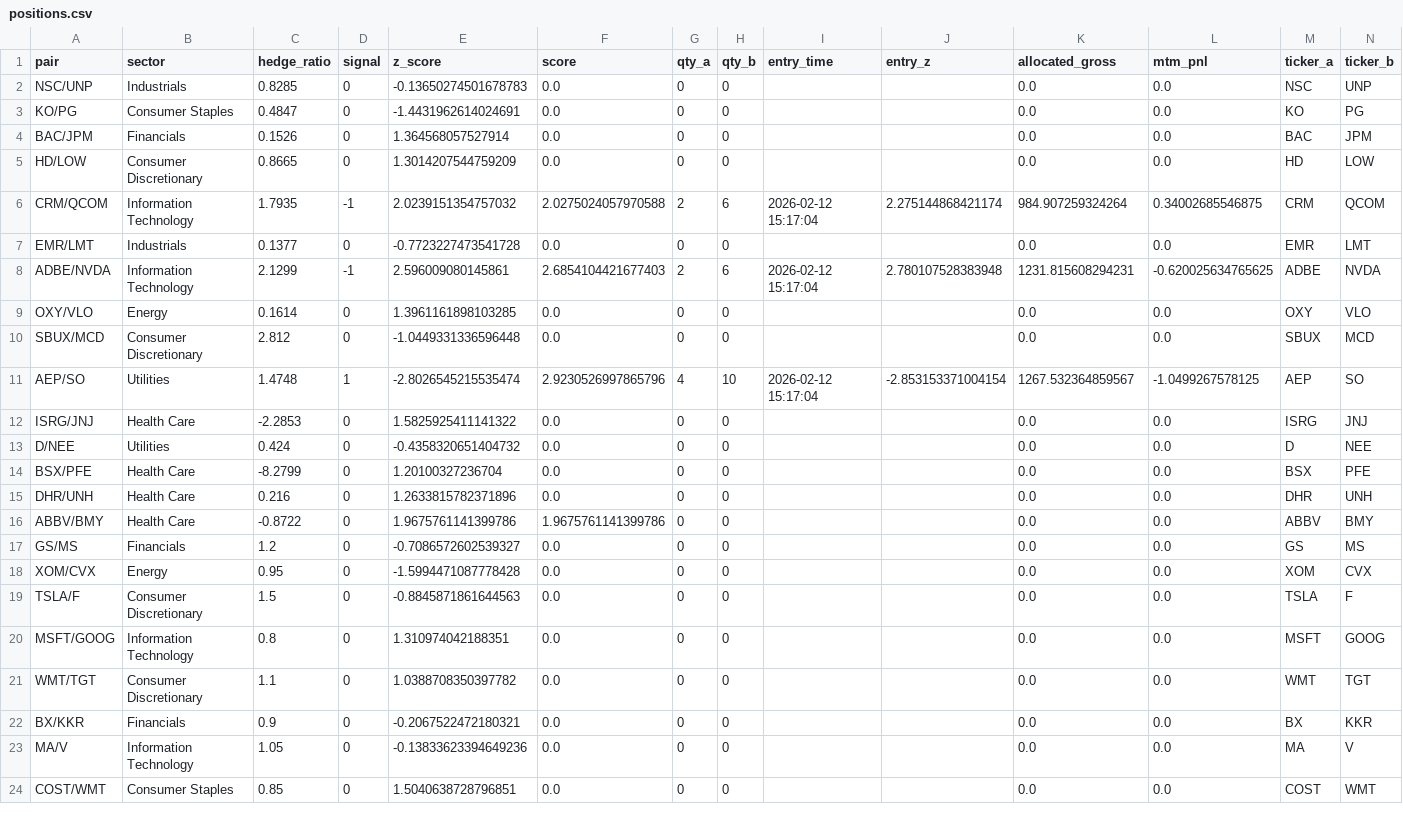
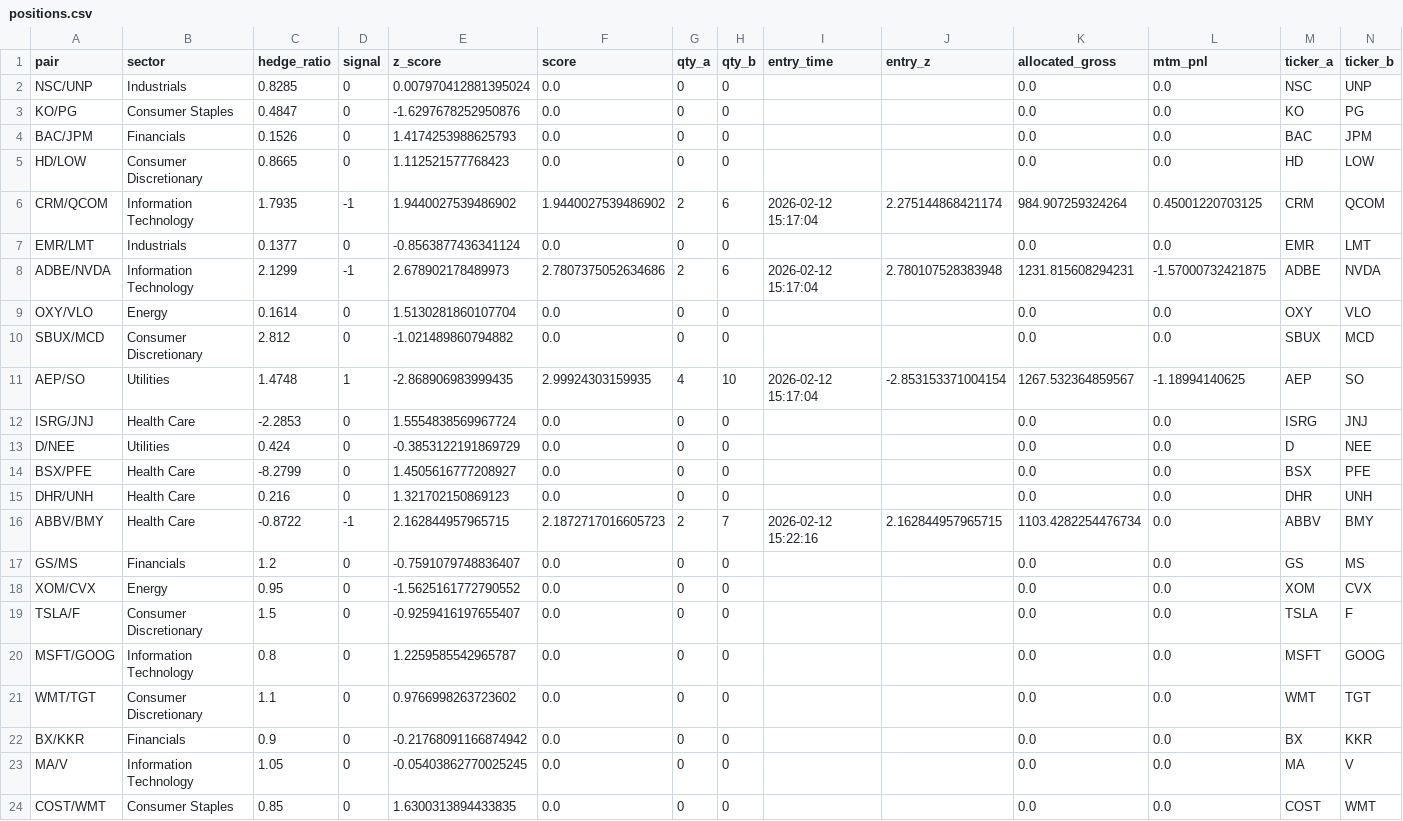
Before and after one commit to AidanJaghab/stat_arb, a CSV file: live_feed/positions.csv, drawn as a sheet.

```diff
--- a/live_feed/positions.csv
+++ b/live_feed/positions.csv
@@ -1,24 +1,24 @@
 pair,sector,hedge_ratio,signal,z_score,score,qty_a,qty_b,entry_time,entry_z,allocated_gross,mtm_pnl,ticker_a,ticker_b
-NSC/UNP,Industrials,0.8285,0,-0.13650274501678783,0.0,0,0,,,0.0,0.0,NSC,UNP
-KO/PG,Consumer Staples,0.4847,0,-1.4431962614024691,0.0,0,0,,,0.0,0.0,KO,PG
-BAC/JPM,Financials,0.1526,0,1.364568057527914,0.0,0,0,,,0.0,0.0,BAC,JPM
-HD/LOW,Consumer Discretionary,0.8665,0,1.3014207544759209,0.0,0,0,,,0.0,0.0,HD,LOW
-CRM/QCOM,Information Technology,1.7935,-1,2.0239151354757032,2.0275024057970588,2,6,2026-02-12 15:17:04,2.275144868421174,984.907259324264,0.34002685546875,CRM,QCOM
-EMR/LMT,Industrials,0.1377,0,-0.7723227473541728,0.0,0,0,,,0.0,0.0,EMR,LMT
-ADBE/NVDA,Information Technology,2.1299,-1,2.596009080145861,2.6854104421677403,2,6,2026-02-12 15:17:04,2.780107528383948,1231.815608294231,-0.620025634765625,ADBE,NVDA
-OXY/VLO,Energy,0.1614,0,1.3961161898103285,0.0,0,0,,,0.0,0.0,OXY,VLO
-SBUX/MCD,Consumer Discretionary,2.812,0,-1.0449331336596448,0.0,0,0,,,0.0,0.0,SBUX,MCD
-AEP/SO,Utilities,1.4748,1,-2.8026545215535474,2.9230526997865796,4,10,2026-02-12 15:17:04,-2.853153371004154,1267.532364859567,-1.0499267578125,AEP,SO
-ISRG/JNJ,Health Care,-2.2853,0,1.5825925411141322,0.0,0,0,,,0.0,0.0,ISRG,JNJ
-D/NEE,Utilities,0.424,0,-0.4358320651404732,0.0,0,0,,,0.0,0.0,D,NEE
-BSX/PFE,Health Care,-8.2799,0,1.20100327236704,0.0,0,0,,,0.0,0.0,BSX,PFE
-DHR/UNH,Health Care,0.216,0,1.2633815782371896,0.0,0,0,,,0.0,0.0,DHR,UNH
-ABBV/BMY,Health Care,-0.8722,0,1.9675761141399786,1.9675761141399786,0,0,,,0.0,0.0,ABBV,BMY
-GS/MS,Financials,1.2,0,-0.7086572602539327,0.0,0,0,,,0.0,0.0,GS,MS
-XOM/CVX,Energy,0.95,0,-1.5994471087778428,0.0,0,0,,,0.0,0.0,XOM,CVX
-TSLA/F,Consumer Discretionary,1.5,0,-0.8845871861644563,0.0,0,0,,,0.0,0.0,TSLA,F
-MSFT/GOOG,Information Technology,0.8,0,1.310974042188351,0.0,0,0,,,0.0,0.0,MSFT,GOOG
-WMT/TGT,Consumer Discretionary,1.1,0,1.0388708350397782,0.0,0,0,,,0.0,0.0,WMT,TGT
-BX/KKR,Financials,0.9,0,-0.2067522472180321,0.0,0,0,,,0.0,0.0,BX,KKR
-MA/V,Information Technology,1.05,0,-0.13833623394649236,0.0,0,0,,,0.0,0.0,MA,V
-COST/WMT,Consumer Staples,0.85,0,1.5040638728796851,0.0,0,0,,,0.0,0.0,COST,WMT
+NSC/UNP,Industrials,0.8285,0,0.007970412881395024,0.0,0,0,,,0.0,0.0,NSC,UNP
+KO/PG,Consumer Staples,0.4847,0,-1.6297678252950876,0.0,0,0,,,0.0,0.0,KO,PG
+BAC/JPM,Financials,0.1526,0,1.4174253988625793,0.0,0,0,,,0.0,0.0,BAC,JPM
+HD/LOW,Consumer Discretionary,0.8665,0,1.112521577768423,0.0,0,0,,,0.0,0.0,HD,LOW
+CRM/QCOM,Information Technology,1.7935,-1,1.9440027539486902,1.9440027539486902,2,6,2026-02-12 15:17:04,2.275144868421174,984.907259324264,0.45001220703125,CRM,QCOM
+EMR/LMT,Industrials,0.1377,0,-0.8563877436341124,0.0,0,0,,,0.0,0.0,EMR,LMT
+ADBE/NVDA,Information Technology,2.1299,-1,2.678902178489973,2.7807375052634686,2,6,2026-02-12 15:17:04,2.780107528383948,1231.815608294231,-1.57000732421875,ADBE,NVDA
+OXY/VLO,Energy,0.1614,0,1.5130281860107704,0.0,0,0,,,0.0,0.0,OXY,VLO
+SBUX/MCD,Consumer Discretionary,2.812,0,-1.021489860794882,0.0,0,0,,,0.0,0.0,SBUX,MCD
+AEP/SO,Utilities,1.4748,1,-2.868906983999435,2.99924303159935,4,10,2026-02-12 15:17:04,-2.853153371004154,1267.532364859567,-1.18994140625,AEP,SO
+ISRG/JNJ,Health Care,-2.2853,0,1.5554838569967724,0.0,0,0,,,0.0,0.0,ISRG,JNJ
+D/NEE,Utilities,0.424,0,-0.3853122191869729,0.0,0,0,,,0.0,0.0,D,NEE
+BSX/PFE,Health Care,-8.2799,0,1.4505616777208927,0.0,0,0,,,0.0,0.0,BSX,PFE
+DHR/UNH,Health Care,0.216,0,1.321702150869123,0.0,0,0,,,0.0,0.0,DHR,UNH
+ABBV/BMY,Health Care,-0.8722,-1,2.162844957965715,2.1872717016605723,2,7,2026-02-12 15:22:16,2.162844957965715,1103.4282254476734,0.0,ABBV,BMY
+GS/MS,Financials,1.2,0,-0.7591079748836407,0.0,0,0,,,0.0,0.0,GS,MS
+XOM/CVX,Energy,0.95,0,-1.5625161772790552,0.0,0,0,,,0.0,0.0,XOM,CVX
+TSLA/F,Consumer Discretionary,1.5,0,-0.9259416197655407,0.0,0,0,,,0.0,0.0,TSLA,F
+MSFT/GOOG,Information Technology,0.8,0,1.2259585542965787,0.0,0,0,,,0.0,0.0,MSFT,GOOG
+WMT/TGT,Consumer Discretionary,1.1,0,0.9766998263723602,0.0,0,0,,,0.0,0.0,WMT,TGT
+BX/KKR,Financials,0.9,0,-0.21768091166874942,0.0,0,0,,,0.0,0.0,BX,KKR
+MA/V,Information Technology,1.05,0,-0.05403862770025245,0.0,0,0,,,0.0,0.0,MA,V
+COST/WMT,Consumer Staples,0.85,0,1.6300313894433835,0.0,0,0,,,0.0,0.0,COST,WMT
```
Also changed, not shown: live_feed/signals.csv, 1 other file.
